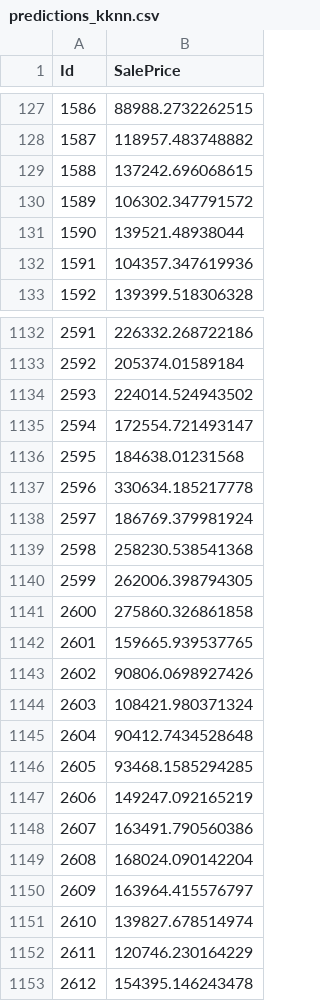
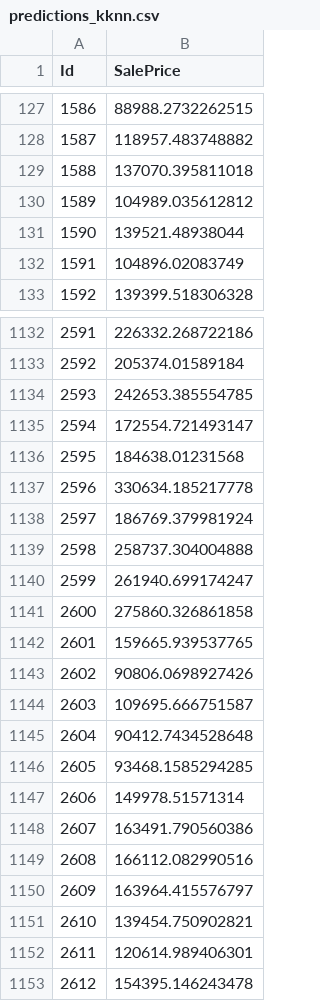
Before and after one commit to azbenoit/House_Price_Predictions, a CSV file: predictions/predictions_kknn.csv, drawn as a sheet; only a part is shown, gaps mark what is left out; the diff covers the shown part only.

```diff
--- a/predictions/predictions_kknn.csv
+++ b/predictions/predictions_kknn.csv
@@ -128,6 +128,6 @@
 1587,118957.483748882
-1588,137242.696068615
-1589,106302.347791572
+1588,137070.395811018
+1589,104989.035612812
 1590,139521.48938044
-1591,104357.347619936
+1591,104896.02083749
 1592,139399.518306328
@@ -1133,3 +1133,3 @@
 2592,205374.01589184
-2593,224014.524943502
+2593,242653.385554785
 2594,172554.721493147
@@ -1138,4 +1138,4 @@
 2597,186769.379981924
-2598,258230.538541368
-2599,262006.398794305
+2598,258737.304004888
+2599,261940.699174247
 2600,275860.326861858
@@ -1143,11 +1143,11 @@
 2602,90806.0698927426
-2603,108421.980371324
+2603,109695.666751587
 2604,90412.7434528648
 2605,93468.1585294285
-2606,149247.092165219
+2606,149978.51571314
 2607,163491.790560386
-2608,168024.090142204
+2608,166112.082990516
 2609,163964.415576797
-2610,139827.678514974
-2611,120746.230164229
+2610,139454.750902821
+2611,120614.989406301
 2612,154395.146243478
```
Also changed, not shown: 180 edited cells elsewhere in this file, predictions/predictions_kknn_rf.csv, 2 other files.
